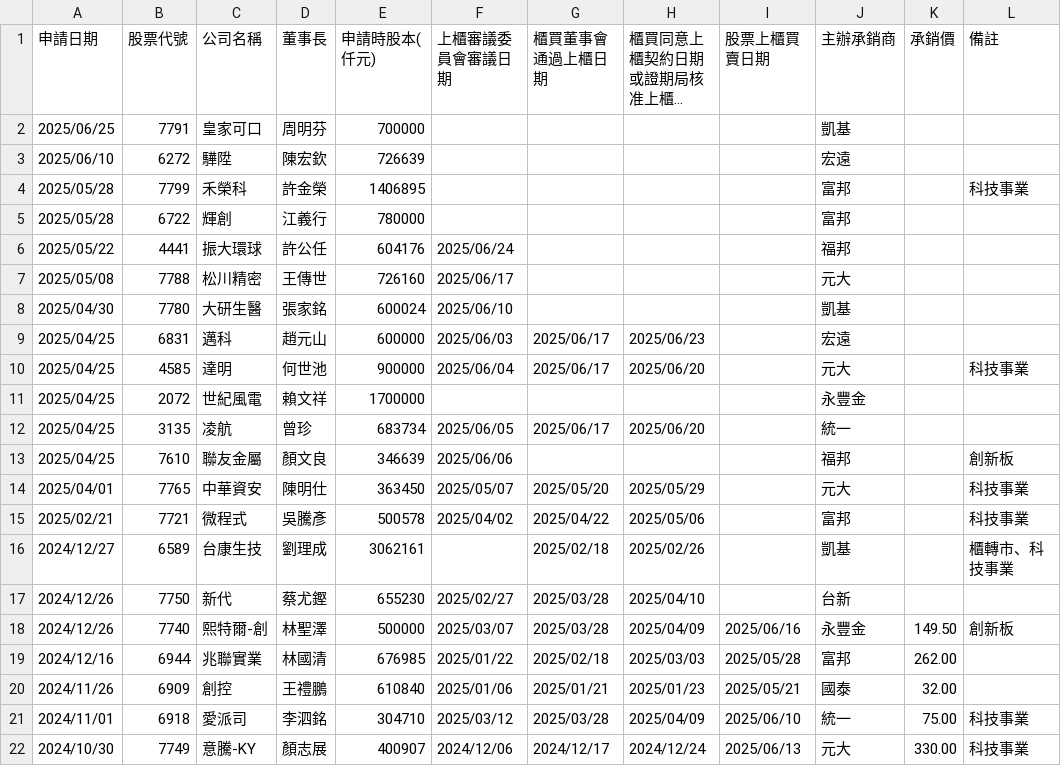
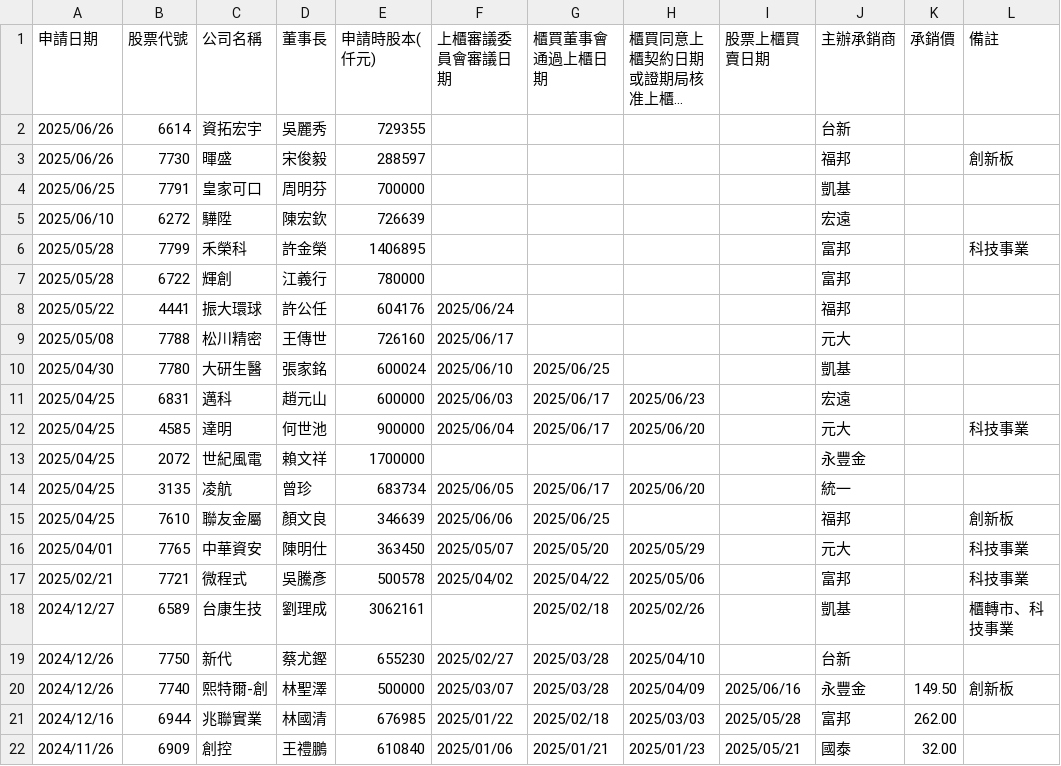
Before and after one commit to wenchiehlee/Selenium-Actions.IPO, a CSV file: TWSE-IPO-utf8-filter.csv, drawn as a sheet; only a part is shown; the shorter side is filled out with more unchanged rows; long unchanged cells end in …; addresses are those after the commit; the diff names each change by its address in the sheet, - before the commit and + after, or states it on an @@ line.

```diff
--- a/TWSE-IPO-utf8-filter.csv
+++ b/TWSE-IPO-utf8-filter.csv
+row 2: 2025/06/26 | 6614 | 資拓宏宇 | 吳麗秀 | 729355 |  |  |  |  | 台新
+row 3: 2025/06/26 | 7730 | 暉盛 | 宋俊毅 | 288597 |  |  |  |  | 福邦 |  | 創新板
-G10 (櫃買董事會通過上櫃日期): (empty)
+G10 (櫃買董事會通過上櫃日期): 2025/06/25
-G15 (櫃買董事會通過上櫃日期): (empty)
+G15 (櫃買董事會通過上櫃日期): 2025/06/25
```
Also changed, not shown: TWSE-IPO-utf8.csv, TWSE_TPEX-IPO-utf8-filter-sort-no-duplicate.csv, 18 other files.
